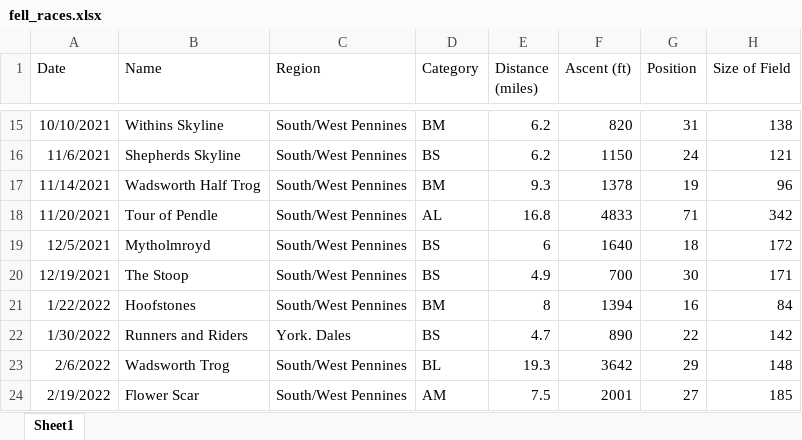
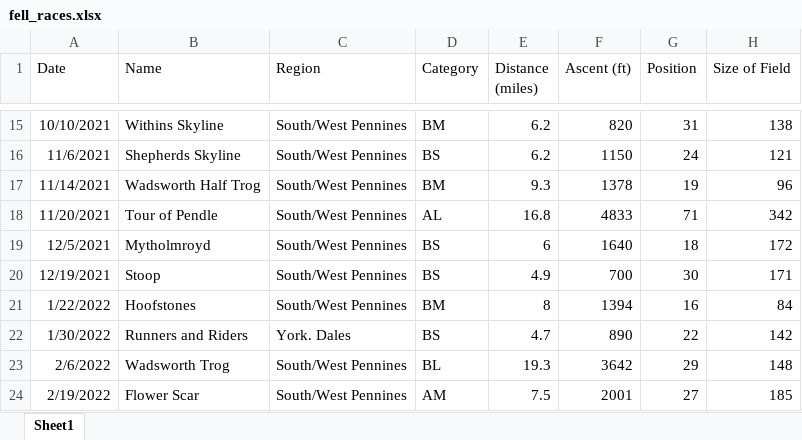
Before and after one commit to jdconey/bits_and_bobs, an Excel workbook: fell_races.xlsx, sheet Sheet1, drawn as a sheet; only a part is shown, gaps mark what is left out; values as stored, in another font and other column widths than the file's, no borders; the diff names each change by its address in the sheet, - before the commit and + after, or states it on an @@ line.

Commit message:
Update fell_races.xlsx

```diff
--- a/fell_races.xlsx (sheet Sheet1)
+++ b/fell_races.xlsx (sheet Sheet1)
-B20 (Name): The Stoop
+B20 (Name): Stoop
```
